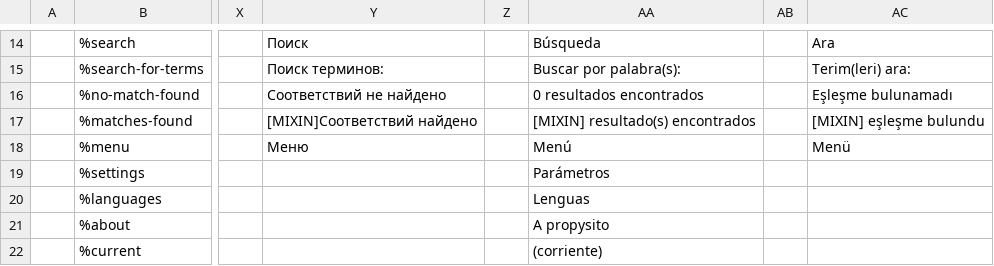
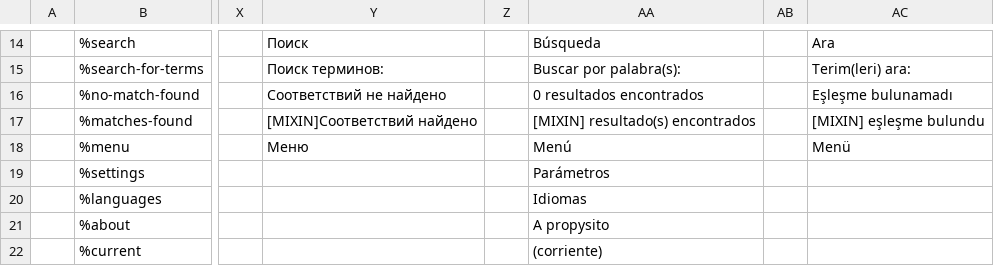
Before and after one commit to wet-boew/wet-boew, a CSV file: src/js/i18n/i18n.csv, drawn as a sheet; only a part is shown, gaps mark what is left out; the diff names each change by its address in the sheet, - before the commit and + after, or states it on an @@ line.

Commit message:
Changed Spanish Lenguas to Idiomas in i18n.

```diff
--- a/src/js/i18n/i18n.csv
+++ b/src/js/i18n/i18n.csv
-AA20: Lenguas
+AA20: Idiomas
```
